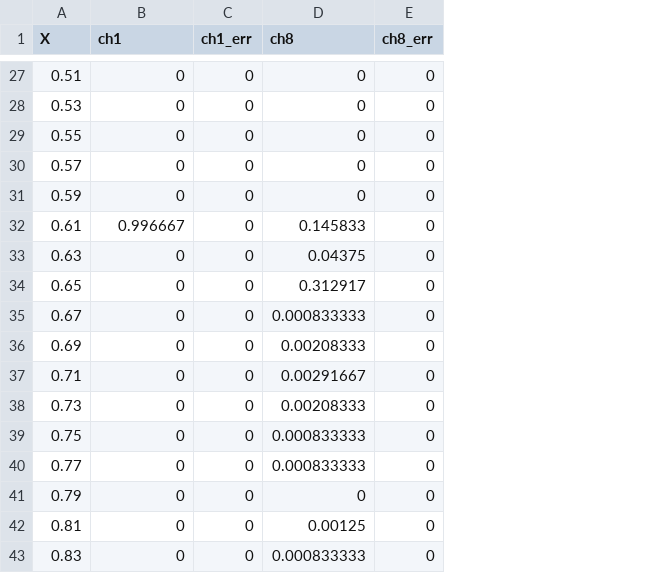
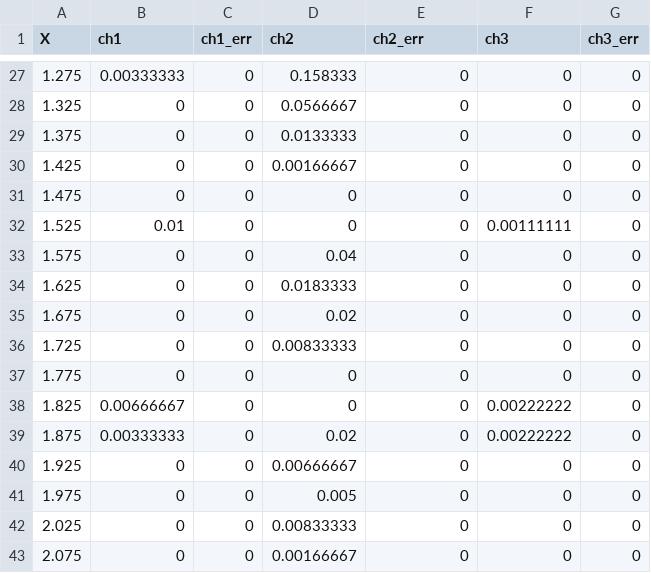
Before and after one commit to MDSplus/MDSip-tests, a CSV file: tex/img/distr-tcp-time.csv, drawn as a sheet; only a part is shown, gaps mark what is left out; addresses are those after the commit; the diff covers the shown part only; the diff names each change by its address in the sheet, - before the commit and + after, or states it on an @@ line.

```diff
--- a/tex/img/distr-tcp-time.csv
+++ b/tex/img/distr-tcp-time.csv
+column D (ch2), rows 27-43: 0.158333 | 0.0566667 | 0.0133333 | 0.00166667 | 0 | 0 | 0.04 | 0.0183333 | 0.02 | 0.00833333 | 0 | 0 | 0.02 | 0.00666667 | 0.005 | 0.00833333 | 0.00166667
+column F (ch3), rows 27-43: 0 | 0 | 0 | 0 | 0 | 0.00111111 | 0 | 0 | 0 | 0 | 0 | 0.00222222 | 0.00222222 | 0 | 0 | 0 | 0
-E1: ch8
+E1: ch2_err
-G1: ch8_err
+G1: ch3_err
-A27 (X): 0.51
+A27 (X): 1.275
-B27 (ch1): 0
+B27 (ch1): 0.00333333
-A28 (X): 0.53
+A28 (X): 1.325
-A29 (X): 0.55
+A29 (X): 1.375
-A30 (X): 0.57
+A30 (X): 1.425
-A31 (X): 0.59
+A31 (X): 1.475
-A32 (X): 0.61
+A32 (X): 1.525
-B32 (ch1): 0.996667
+B32 (ch1): 0.01
-E32 (ch2_err): 0.145833
+E32 (ch2_err): 0
-A33 (X): 0.63
+A33 (X): 1.575
-E33 (ch2_err): 0.04375
+E33 (ch2_err): 0
-A34 (X): 0.65
+A34 (X): 1.625
-E34 (ch2_err): 0.312917
+E34 (ch2_err): 0
-A35 (X): 0.67
+A35 (X): 1.675
-E35 (ch2_err): 0.000833333
+E35 (ch2_err): 0
-A36 (X): 0.69
+A36 (X): 1.725
-E36 (ch2_err): 0.00208333
+E36 (ch2_err): 0
-A37 (X): 0.71
+A37 (X): 1.775
-E37 (ch2_err): 0.00291667
+E37 (ch2_err): 0
-A38 (X): 0.73
+A38 (X): 1.825
-B38 (ch1): 0
+B38 (ch1): 0.00666667
-E38 (ch2_err): 0.00208333
+E38 (ch2_err): 0
-A39 (X): 0.75
+A39 (X): 1.875
-B39 (ch1): 0
+B39 (ch1): 0.00333333
-E39:E40 (ch2_err): 0.000833333
+E39:E40 (ch2_err): 0
-A40 (X): 0.77
+A40 (X): 1.925
-A41 (X): 0.79
+A41 (X): 1.975
-A42 (X): 0.81
+A42 (X): 2.025
-E42 (ch2_err): 0.00125
+E42 (ch2_err): 0
-A43 (X): 0.83
+A43 (X): 2.075
-E43 (ch2_err): 0.000833333
+E43 (ch2_err): 0
```
Also changed, not shown: 108 edited cells elsewhere in this file, tex/img/content-tcp.csv, tex/img/distr-tcp-speed.csv, 14 other files.
